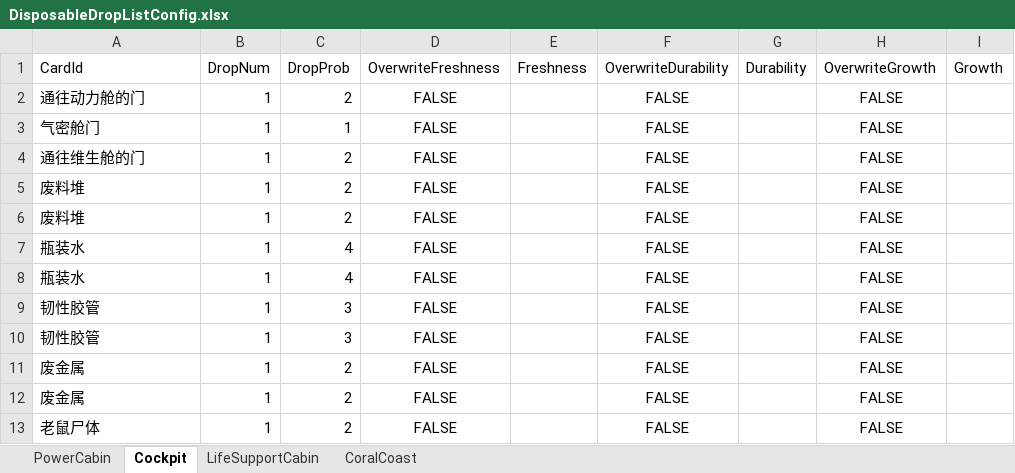
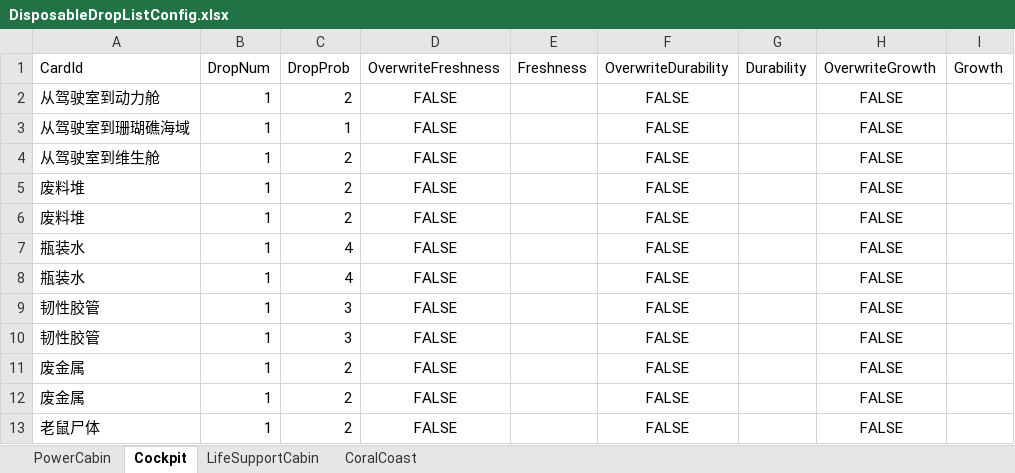
Before and after one commit to Cindyxj1011001101/WindowsSurvival, an Excel workbook: Assets/StreamingAssets/Excel/DisposableDropListConfig.xlsx, sheet Cockpit, drawn as a sheet; only a part is shown; values as stored, in another font and other column widths than the file's, no borders; the diff names each change by its address in the sheet, - before the commit and + after, or states it on an @@ line.

```diff
--- a/Assets/StreamingAssets/Excel/DisposableDropListConfig.xlsx (sheet Cockpit)
+++ b/Assets/StreamingAssets/Excel/DisposableDropListConfig.xlsx (sheet Cockpit)
-A2 (CardId): 通往动力舱的门
+A2 (CardId): 从驾驶室到动力舱
-A3 (CardId): 气密舱门
+A3 (CardId): 从驾驶室到珊瑚礁海域
-A4 (CardId): 通往维生舱的门
+A4 (CardId): 从驾驶室到维生舱
```
Also changed, not shown: sheet CoralCoast, sheet PowerCabin, sheet LifeSupportCabin, Assets/StreamingAssets/Excel/CardConfig.xlsx, 38 other files.
